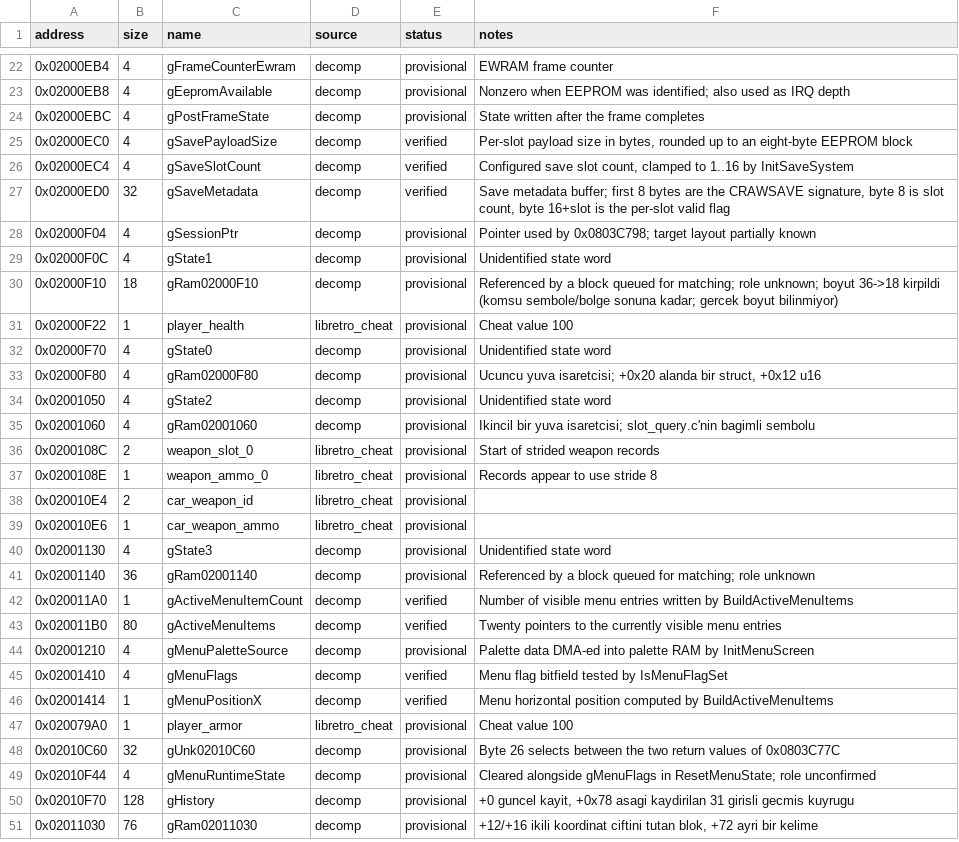
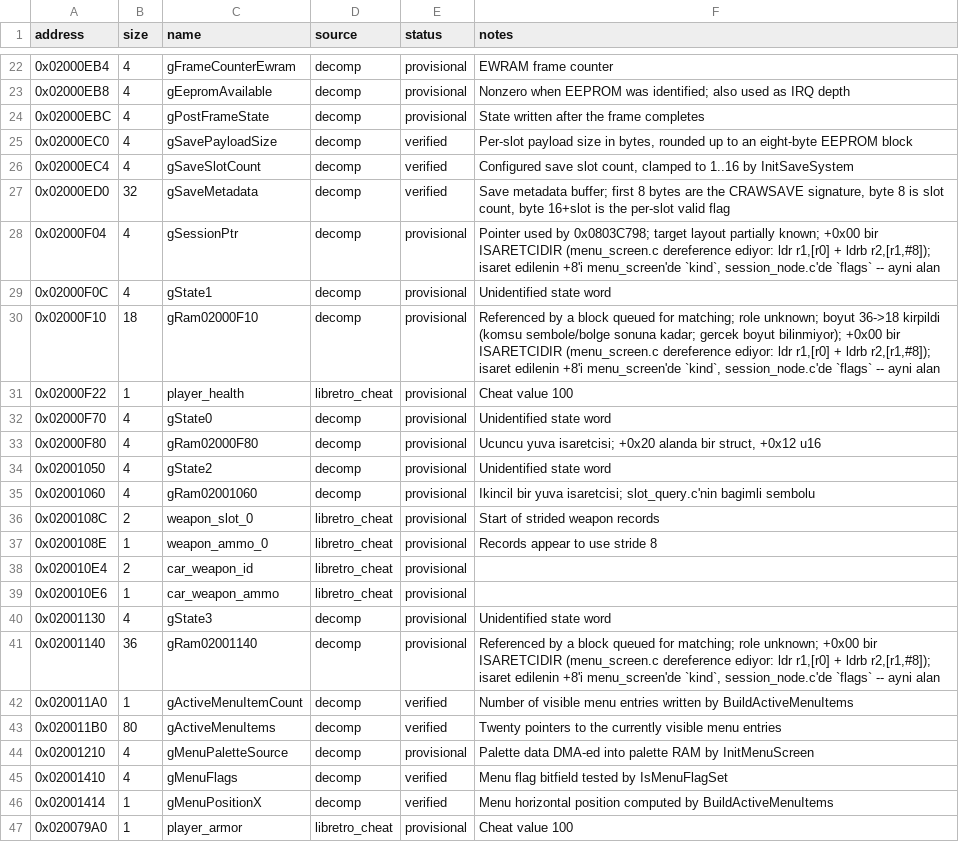
Before and after one commit to ahm3texe/gta-advance, a CSV file: data/ram_map.csv, drawn as a sheet; only a part is shown, gaps mark what is left out; the shorter side is filled out with more unchanged rows.

```diff
--- a/data/ram_map.csv
+++ b/data/ram_map.csv
@@ -27,5 +27,5 @@ address,size,name,source,status,notes
 0x02000ED0,32,gSaveMetadata,decomp,verified,"Save metadata buffer; first 8 bytes are the CRAWSAVE signature, byte 8 is slot count, byte 16+slot is the per-slot valid flag"
-0x02000F04,4,gSessionPtr,decomp,provisional,Pointer used by 0x0803C798; target layout partially known
+0x02000F04,4,gSessionPtr,decomp,provisional,"Pointer used by 0x0803C798; target layout partially known; +0x00 bir ISARETCIDIR (menu_screen.c dereference ediyor: ldr r1,[r0] + ldrb r2,[r1,#8]); isaret edilenin +8'i menu_screen'de `kind`, session_node.c'de `flags` -- ayni alan"
 0x02000F0C,4,gState1,decomp,provisional,Unidentified state word
-0x02000F10,18,gRam02000F10,decomp,provisional,Referenced by a block queued for matching; role unknown; boyut 36->18 kirpildi (komsu sembole/bolge sonuna kadar; gercek boyut bilinmiyor)
+0x02000F10,18,gRam02000F10,decomp,provisional,"Referenced by a block queued for matching; role unknown; boyut 36->18 kirpildi (komsu sembole/bolge sonuna kadar; gercek boyut bilinmiyor); +0x00 bir ISARETCIDIR (menu_screen.c dereference ediyor: ldr r1,[r0] + ldrb r2,[r1,#8]); isaret edilenin +8'i menu_screen'de `kind`, session_node.c'de `flags` -- ayni alan"
 0x02000F22,1,player_health,libretro_cheat,provisional,Cheat value 100
@@ -40,3 +40,3 @@ address,size,name,source,status,notes
 0x02001130,4,gState3,decomp,provisional,Unidentified state word
-0x02001140,36,gRam02001140,decomp,provisional,Referenced by a block queued for matching; role unknown
+0x02001140,36,gRam02001140,decomp,provisional,"Referenced by a block queued for matching; role unknown; +0x00 bir ISARETCIDIR (menu_screen.c dereference ediyor: ldr r1,[r0] + ldrb r2,[r1,#8]); isaret edilenin +8'i menu_screen'de `kind`, session_node.c'de `flags` -- ayni alan"
 0x020011A0,1,gActiveMenuItemCount,decomp,verified,Number of visible menu entries written by BuildActiveMenuItems
```
Also changed, not shown: 2 other files.
